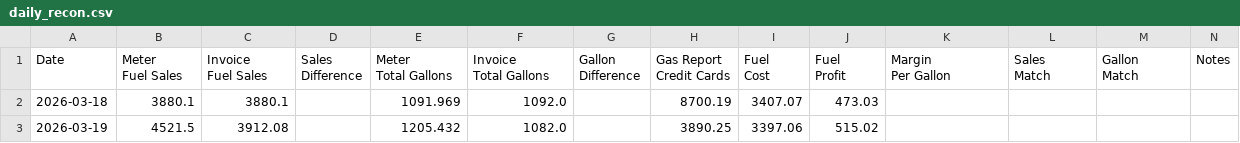
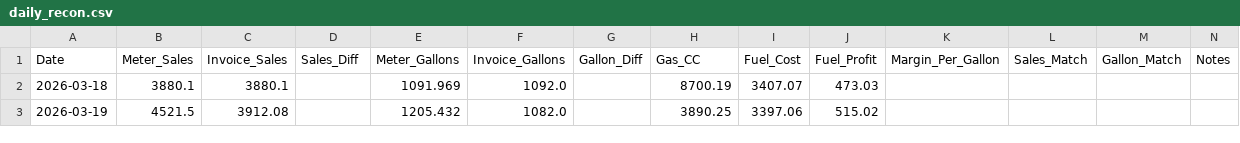
Before and after one commit to JeromeMJ/powwow-fuel-dashboard, a CSV file: data/daily_recon.csv, drawn as a sheet; only a part is shown.

```diff
--- a/data/daily_recon.csv
+++ b/data/daily_recon.csv
@@ -1,14 +1,2 @@
-Date,"Meter
-Fuel Sales","Invoice
-Fuel Sales","Sales
-Difference","Meter
-Total Gallons","Invoice
-Total Gallons","Gallon
-Difference","Gas Report
-Credit Cards","Fuel
-Cost","Fuel
-Profit","Margin
-Per Gallon","Sales
-Match","Gallon
-Match",Notes
+Date,Meter_Sales,Invoice_Sales,Sales_Diff,Meter_Gallons,Invoice_Gallons,Gallon_Diff,Gas_CC,Fuel_Cost,Fuel_Profit,Margin_Per_Gallon,Sales_Match,Gallon_Match,Notes
 2026-03-18,3880.1,3880.1,,1091.969,1092.0,,8700.19,3407.07,473.03,,,,
```
Also changed, not shown: data/eft_recon.csv, 1 other file.
